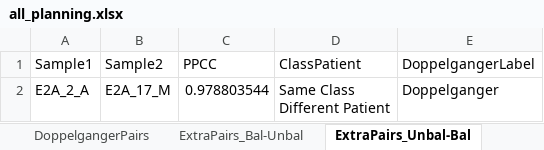
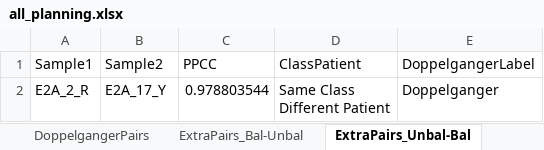
Before and after one commit to lr98769/doppelgangerSpotting, an Excel workbook: output/all_planning.xlsx, sheet ExtraPairs_Unbal-Bal, drawn as a sheet; values as stored, in another font and other column widths than the file's, no borders; the diff names each change by its address in the sheet, - before the commit and + after, or states it on an @@ line.

```diff
--- a/output/all_planning.xlsx (sheet ExtraPairs_Unbal-Bal)
+++ b/output/all_planning.xlsx (sheet ExtraPairs_Unbal-Bal)
-A2 (Sample1): E2A_2_A
+A2 (Sample1): E2A_2_R
-B2 (Sample2): E2A_17_M
+B2 (Sample2): E2A_17_Y
```
Also changed, not shown: sheet ExperimentPlan, sheet MetaData, sheet DoppelgangerSamplesM, sheet DoppelgangerSamplesA, sheet DoppelgangerPairs, sheet ExtraPairs_Bal-Unbal, 7 other files.
